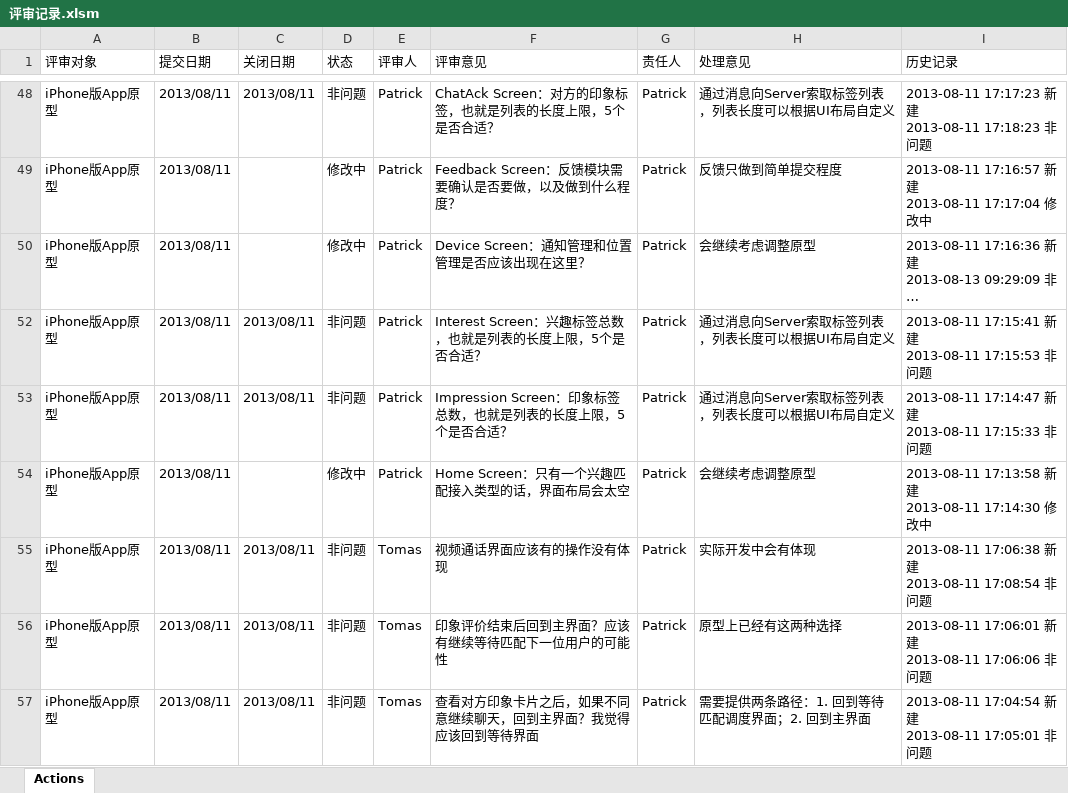
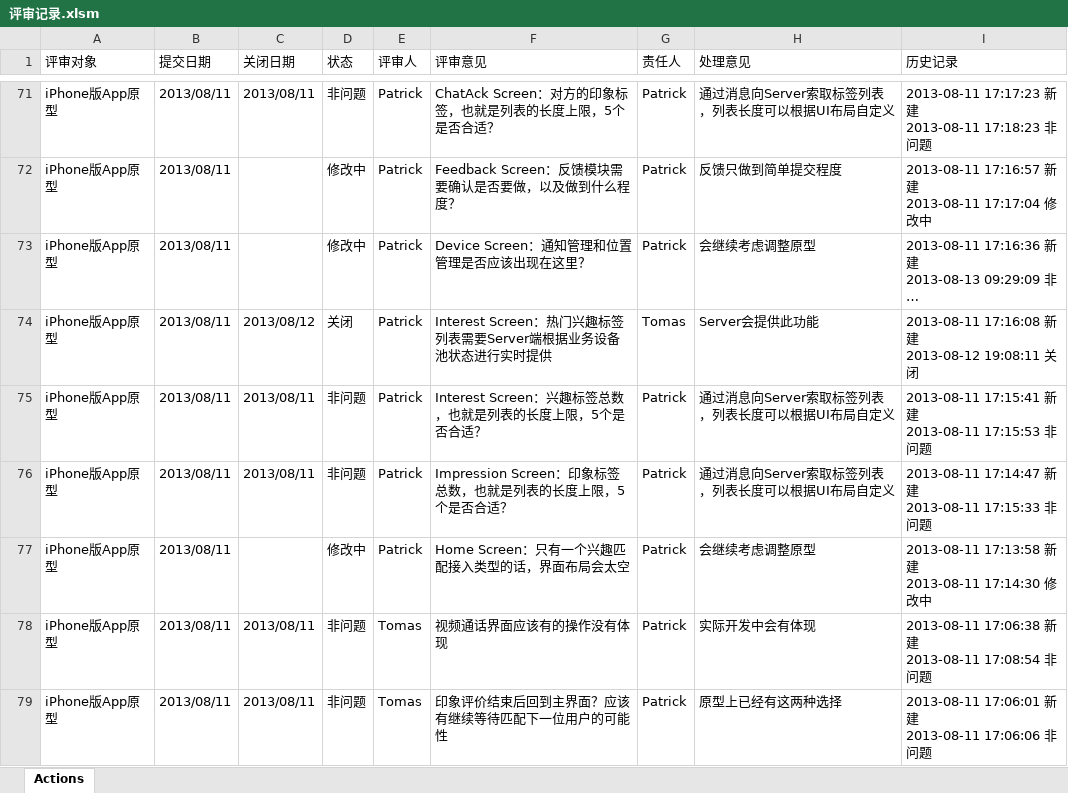
Before and after one commit to simplelifestudio/RenHai, an Excel workbook: Documents/评审记录.xlsm, sheet Actions, drawn as a sheet; only a part is shown, gaps mark what is left out; the shorter side is filled out with more unchanged rows; long unchanged cells end in …; values as stored, in another font and other column widths than the file's, no cell formats; charts and pictures not drawn; ↵ is a line break in a cell; the diff covers the shown part only; the diff names each change by its address in the sheet, - before the commit and + after, or states it on an @@ line.

```diff
--- a/Documents/评审记录.xlsm (sheet Actions)
+++ b/Documents/评审记录.xlsm (sheet Actions)
@@ row 74 unhidden: iPhone版App原型 | 2013/08/11 | 2013/08/12 | 关闭 | Patrick | Interest Screen：热门兴趣标签列表需要Server端根据业务设备池状态进行实时提供 | Tomas | Server会提供此功能 | 2013-08-11 17:16:08 新建 ↵ 2013-08-12 19:08:11 关闭 @@
```
Also changed, not shown: 24 added rows and 58 hidden or unhidden rows elsewhere in this sheet, cell formats, charts or pictures.
